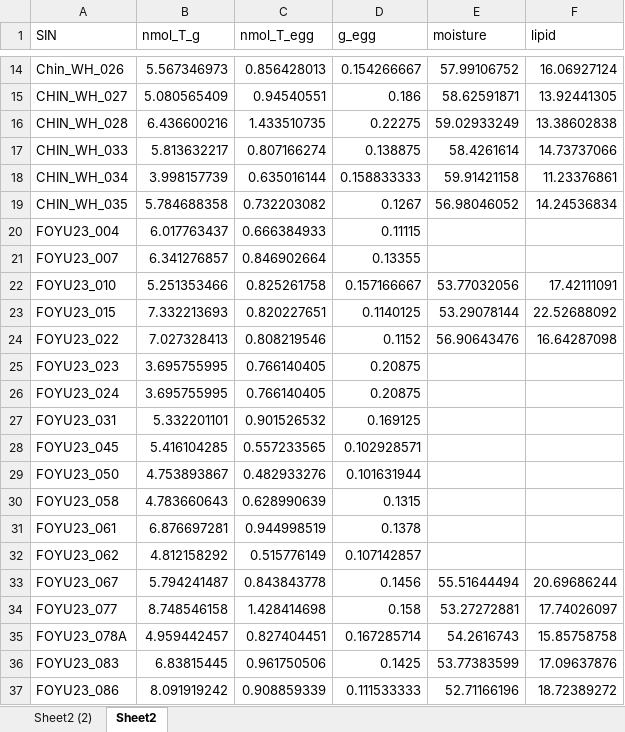
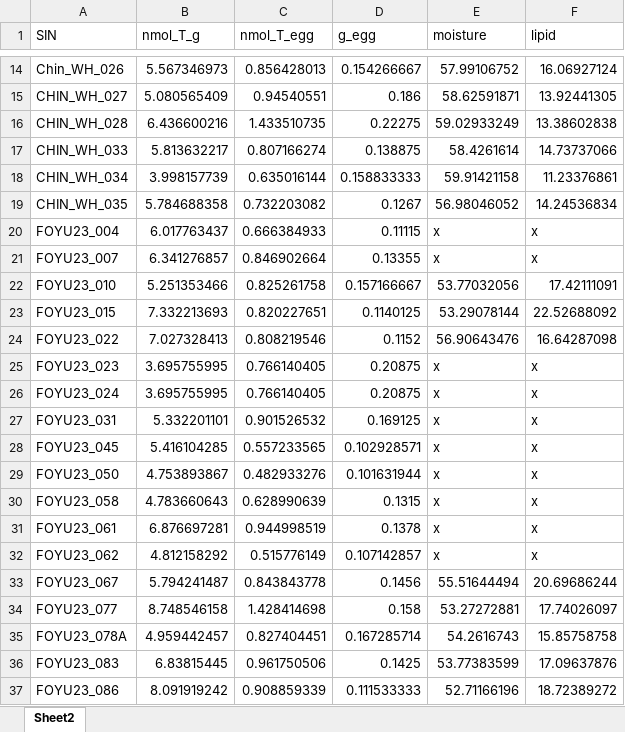
Before and after one commit to dporter-research/yukon_egg_thiamine, an Excel workbook: data/yukon23eggT.xlsx, sheet Sheet2, drawn as a sheet; only a part is shown, gaps mark what is left out; values as stored, in another font and other column widths than the file's, no borders; the diff covers the shown part only; the diff names each change by its address in the sheet, - before the commit and + after, or states it on an @@ line.

```diff
--- a/data/yukon23eggT.xlsx (sheet Sheet2)
+++ b/data/yukon23eggT.xlsx (sheet Sheet2)
-sheet tab: Sheet2 (2)
-E20:E21 (moisture): (empty)
+E20:E21 (moisture): x
-F20:F21 (lipid): (empty)
+F20:F21 (lipid): x
-E25:E32 (moisture): (empty)
+E25:E32 (moisture): x
-F25:F32 (lipid): (empty)
+F25:F32 (lipid): x
```
Also changed, not shown: 30 edited cells elsewhere in this sheet.
